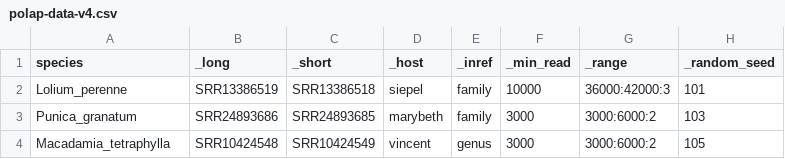
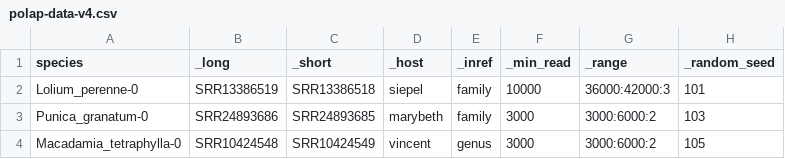
Before and after one commit to goshng/polap, a CSV file: src/polaplib/polap-data-v4.csv, drawn as a sheet.

```diff
--- a/src/polaplib/polap-data-v4.csv
+++ b/src/polaplib/polap-data-v4.csv
@@ -1,4 +1,4 @@
 species,_long,_short,_host,_inref,_min_read,_range,_random_seed
-Lolium_perenne,SRR13386519,SRR13386518,siepel,family,10000,36000:42000:3,101
-Punica_granatum,SRR24893686,SRR24893685,marybeth,family,3000,3000:6000:2,103
-Macadamia_tetraphylla,SRR10424548,SRR10424549,vincent,genus,3000,3000:6000:2,105
+Lolium_perenne-0,SRR13386519,SRR13386518,siepel,family,10000,36000:42000:3,101
+Punica_granatum-0,SRR24893686,SRR24893685,marybeth,family,3000,3000:6000:2,103
+Macadamia_tetraphylla-0,SRR10424548,SRR10424549,vincent,genus,3000,3000:6000:2,105
```
Also changed, not shown: src/polaplib/polap-data-v2.csv, 17 other files.
